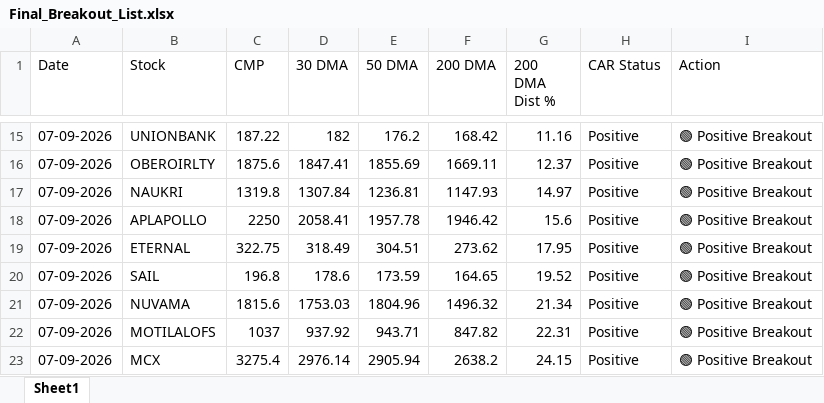
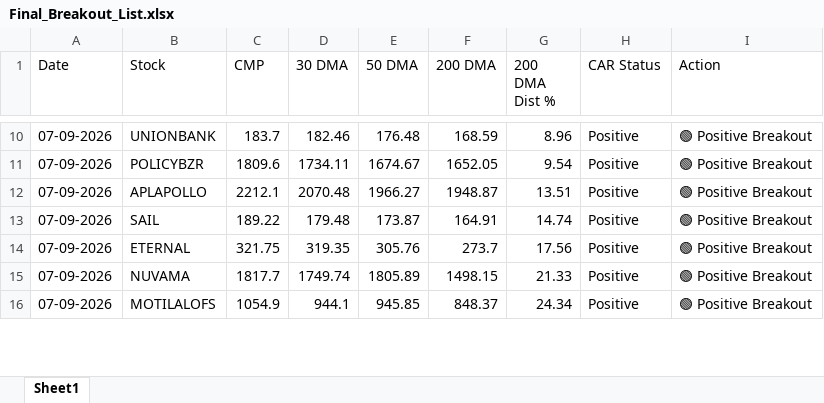
Before and after one commit to chiragkuk24/Final-Stocks, an Excel workbook: Final_Breakout_List.xlsx, sheet Sheet1, drawn as a sheet; only a part is shown, gaps mark what is left out; values as stored, in another font and other column widths than the file's, no borders; removed rows and columns are numbered as before the commit, all else as after; the diff covers the shown part only; the diff names each change by its address in the sheet, - before the commit and + after, or states it on an @@ line.

```diff
--- a/Final_Breakout_List.xlsx (sheet Sheet1)
+++ b/Final_Breakout_List.xlsx (sheet Sheet1)
-C10 (CMP): 187.22
+C10 (CMP): 183.7
-D10 (30 DMA): 182
+D10 (30 DMA): 182.46
-E10 (50 DMA): 176.2
+E10 (50 DMA): 176.48
-F10 (200 DMA): 168.42
+F10 (200 DMA): 168.59
-G10 (200 DMA Dist %): 11.16
+G10 (200 DMA Dist %): 8.96
-row 16: 07-09-2026 | OBEROIRLTY | 1875.6 | 1847.41 | 1855.69 | 1669.11 | 12.37 | Positive | 🟢 Positive Breakout
-row 17: 07-09-2026 | NAUKRI | 1319.8 | 1307.84 | 1236.81 | 1147.93 | 14.97 | Positive | 🟢 Positive Breakout
+row 11: 07-09-2026 | POLICYBZR | 1809.6 | 1734.11 | 1674.67 | 1652.05 | 9.54 | Positive | 🟢 Positive Breakout
-C12 (CMP): 2250
+C12 (CMP): 2212.1
-D12 (30 DMA): 2058.41
+D12 (30 DMA): 2070.48
-E12 (50 DMA): 1957.78
+E12 (50 DMA): 1966.27
-F12 (200 DMA): 1946.42
+F12 (200 DMA): 1948.87
-G12 (200 DMA Dist %): 15.6
+G12 (200 DMA Dist %): 13.51
-row 19: 07-09-2026 | ETERNAL | 322.75 | 318.49 | 304.51 | 273.62 | 17.95 | Positive | 🟢 Positive Breakout
-C13 (CMP): 196.8
+C13 (CMP): 189.22
-D13 (30 DMA): 178.6
+D13 (30 DMA): 179.48
-E13 (50 DMA): 173.59
+E13 (50 DMA): 173.87
-F13 (200 DMA): 164.65
+F13 (200 DMA): 164.91
-G13 (200 DMA Dist %): 19.52
+G13 (200 DMA Dist %): 14.74
+row 14: 07-09-2026 | ETERNAL | 321.75 | 319.35 | 305.76 | 273.7 | 17.56 | Positive | 🟢 Positive Breakout
-C15 (CMP): 1815.6
+C15 (CMP): 1817.7
-D15 (30 DMA): 1753.03
+D15 (30 DMA): 1749.74
-E15 (50 DMA): 1804.96
+E15 (50 DMA): 1805.89
-F15 (200 DMA): 1496.32
+F15 (200 DMA): 1498.15
-G15 (200 DMA Dist %): 21.34
+G15 (200 DMA Dist %): 21.33
-C16 (CMP): 1037
+C16 (CMP): 1054.9
-D16 (30 DMA): 937.92
+D16 (30 DMA): 944.1
-E16 (50 DMA): 943.71
+E16 (50 DMA): 945.85
-F16 (200 DMA): 847.82
+F16 (200 DMA): 848.37
-G16 (200 DMA Dist %): 22.31
+G16 (200 DMA Dist %): 24.34
-row 23: 07-09-2026 | MCX | 3275.4 | 2976.14 | 2905.94 | 2638.2 | 24.15 | Positive | 🟢 Positive Breakout
```
Also changed, not shown: 5 added rows, 9 removed rows and 25 edited cells elsewhere in this sheet, Breakout_ML_Quant_Predictions.xlsx, 2 other files.
